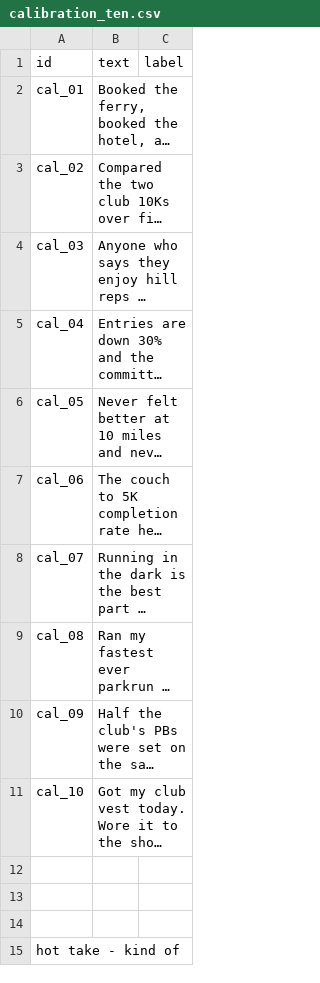
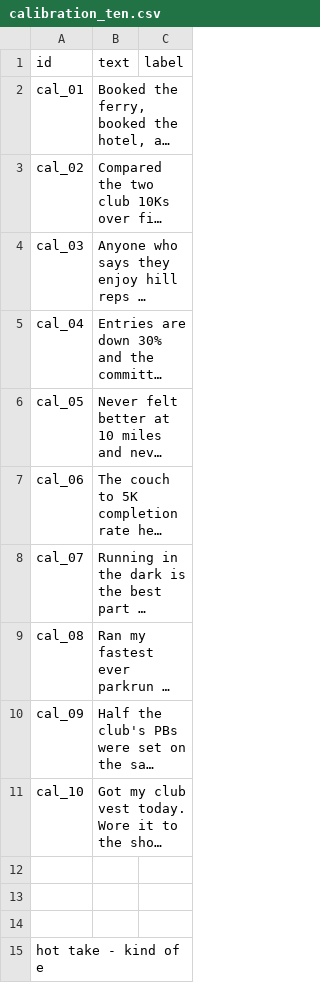
Before and after one commit to Anuj-Khadka/ai201-project3-takemeter-starter-v2026, a CSV file: data/calibration_ten.csv, drawn as a sheet; long unchanged cells end in …; the diff names each change by its address in the sheet, - before the commit and + after, or states it on an @@ line.

Commit message:
Oct 14, 2026, 9:52 PM

```diff
--- a/data/calibration_ten.csv
+++ b/data/calibration_ten.csv
-A15 (id): hot take - kind of
+A15 (id): hot take - kind of e
```
